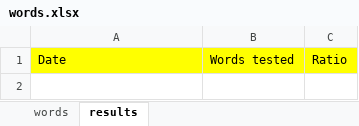
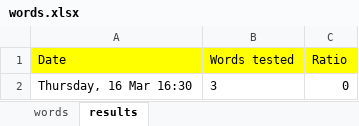
Before and after one commit to shershen08/words-learner-python, an Excel workbook: words.xlsx, sheet results, drawn as a sheet; values as stored, in another font and other column widths than the file's, no borders; the diff names each change by its address in the sheet, - before the commit and + after, or states it on an @@ line.

```diff
--- a/words.xlsx (sheet results)
+++ b/words.xlsx (sheet results)
+row 2: Thursday, 16 Mar 16:30 | 3 | 0
```
Also changed, not shown: 4 other files.
